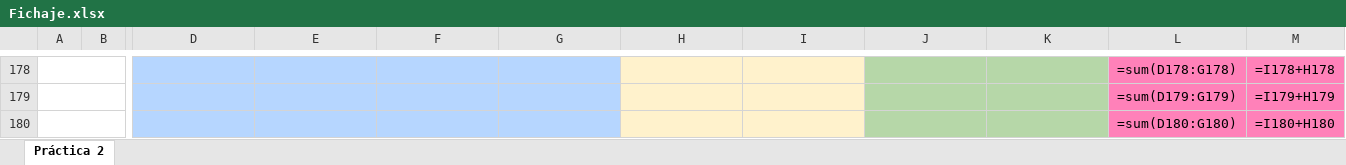
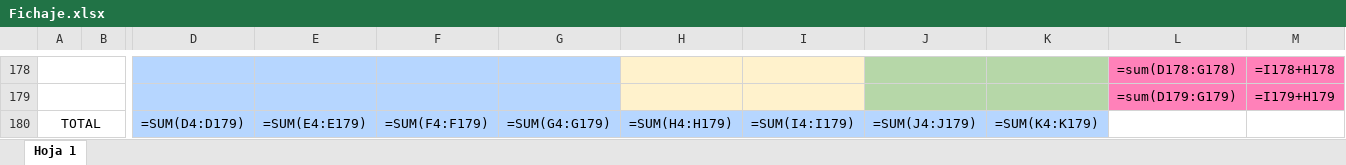
Before and after one commit to UNIZAR-30226-2026-02/Gestion, an Excel workbook: Fichaje.xlsx, sheet Hoja 1, drawn as a sheet; only a part is shown, gaps mark what is left out; values as stored, in another font and other column widths than the file's, no borders; formulas without a stored value are shown as written; removed rows and columns are numbered as before the commit, all else as after; rows hold the shown columns only; the diff names each change by its address in the sheet, - before the commit and + after, or states it on an @@ line.

Commit message:
Fichaje actualizado con total

```diff
--- a/Fichaje.xlsx (sheet Hoja 1)
+++ b/Fichaje.xlsx (sheet Hoja 1)
-sheet tab: Práctica 2
+sheet tab: Hoja 1
-row 180:  |  |  |  |  |  |  |  |  |  | =sum(D180:G180) | =I180+H180
+row 180: TOTAL |  | =SUM(D4:D179) | =SUM(E4:E179) | =SUM(F4:F179) | =SUM(G4:G179) | =SUM(H4:H179) | =SUM(I4:I179) | =SUM(J4:J179) | =SUM(K4:K179)
```
